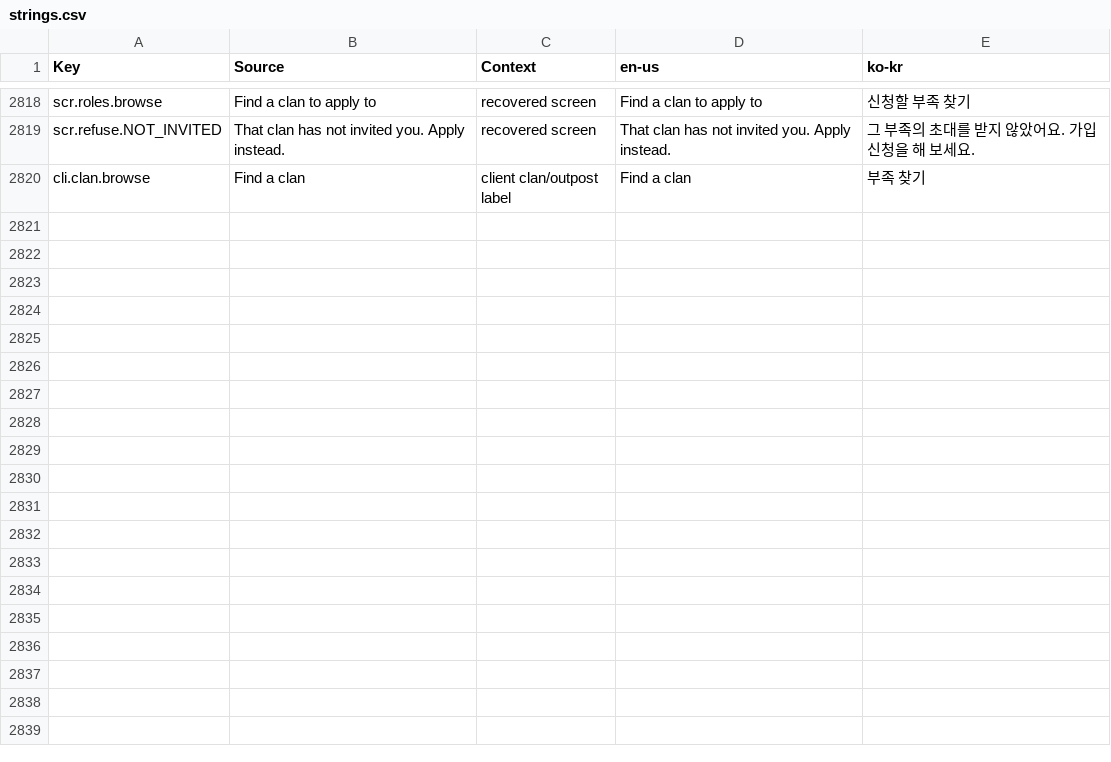
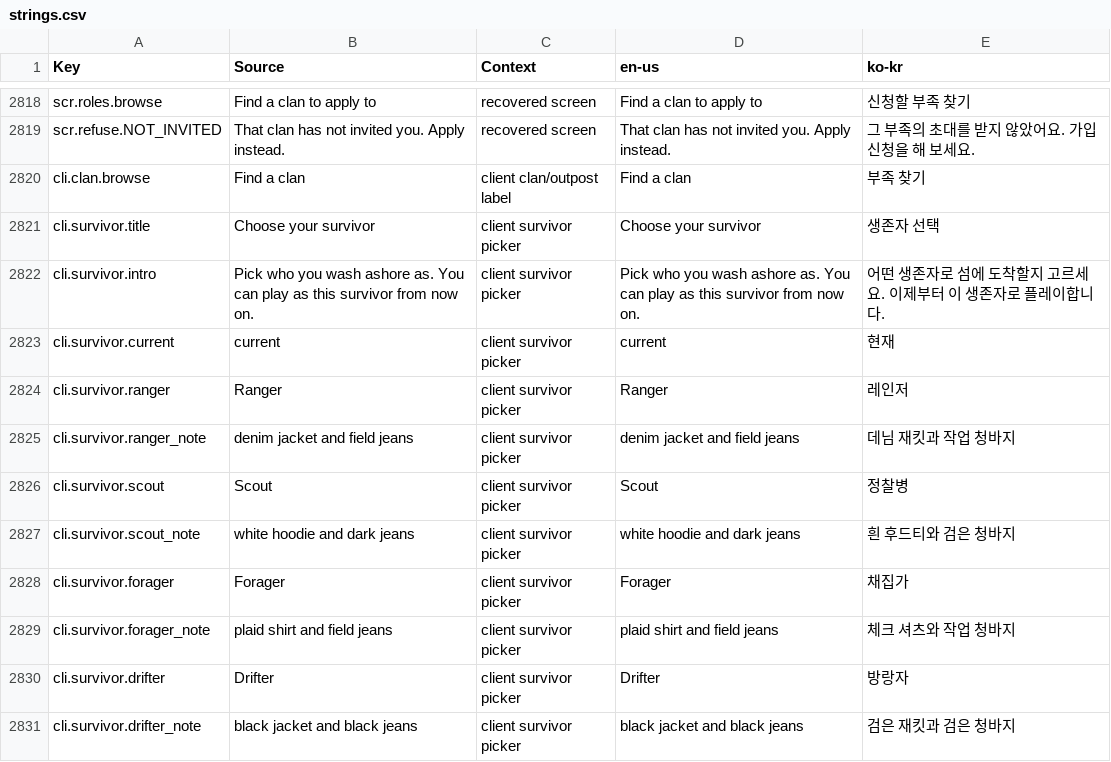
Before and after one commit to Indosaram/roblox_forge, a CSV file: games/robango-island/locale/strings.csv, drawn as a sheet; only a part is shown, gaps mark what is left out; the diff names each change by its address in the sheet, - before the commit and + after, or states it on an @@ line.

Commit message:
robango A6 survivor avatars (G23): players spawn as game-supplied survivors from 4 presets (free Roblox-made parts, ids verified), choice saved in the robango-exp actor document, paid worn set still applied on top, KO/EN first-join picker; LoadCharacterAppearance off

```diff
--- a/games/robango-island/locale/strings.csv
+++ b/games/robango-island/locale/strings.csv
+row 2821: cli.survivor.title | Choose your survivor | client survivor picker | Choose your survivor | 생존자 선택
+row 2822: cli.survivor.intro | Pick who you wash ashore as. You can play as this survivor from now on. | client survivor picker | Pick who you wash ashore as. You can play as this survivor from now on. | 어떤 생존자로 섬에 도착할지 고르세요. 이제부터 이 생존자로 플레이합니다.
+row 2823: cli.survivor.current | current | client survivor picker | current | 현재
+row 2824: cli.survivor.ranger | Ranger | client survivor picker | Ranger | 레인저
+row 2825: cli.survivor.ranger_note | denim jacket and field jeans | client survivor picker | denim jacket and field jeans | 데님 재킷과 작업 청바지
+row 2826: cli.survivor.scout | Scout | client survivor picker | Scout | 정찰병
+row 2827: cli.survivor.scout_note | white hoodie and dark jeans | client survivor picker | white hoodie and dark jeans | 흰 후드티와 검은 청바지
+row 2828: cli.survivor.forager | Forager | client survivor picker | Forager | 채집가
+row 2829: cli.survivor.forager_note | plaid shirt and field jeans | client survivor picker | plaid shirt and field jeans | 체크 셔츠와 작업 청바지
+row 2830: cli.survivor.drifter | Drifter | client survivor picker | Drifter | 방랑자
+row 2831: cli.survivor.drifter_note | black jacket and black jeans | client survivor picker | black jacket and black jeans | 검은 재킷과 검은 청바지
```
Also changed, not shown: games/robango-island/locale/provenance.csv, 7 other files.
